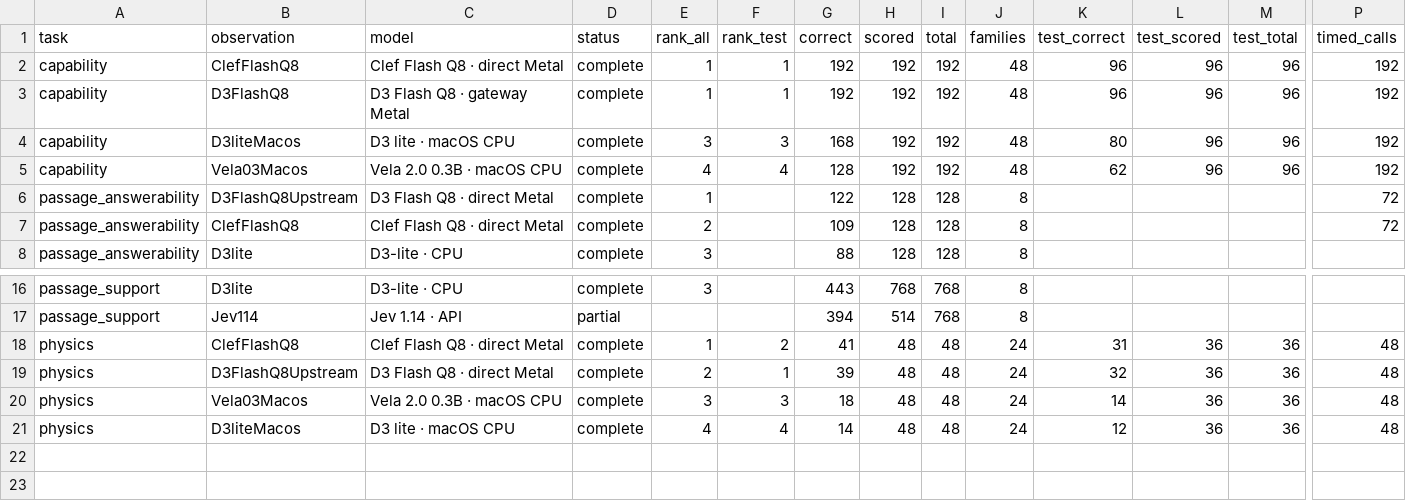
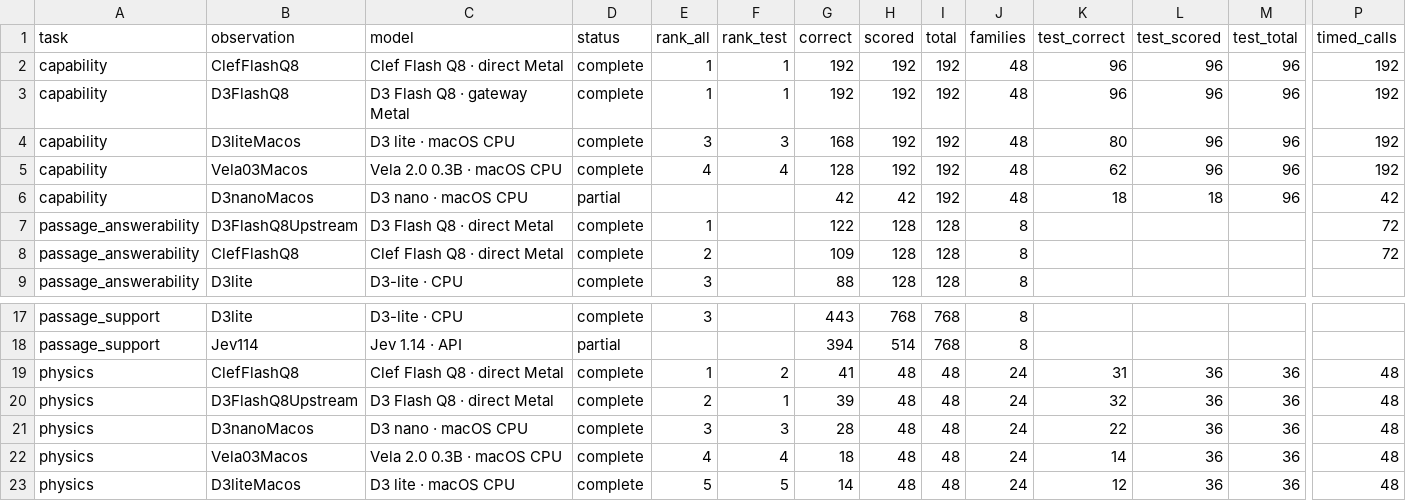
Before and after one commit to theseedship/classification_tests_deposium, a CSV file: docs/leaderboard/campaigns.csv, drawn as a sheet; only a part is shown, gaps mark what is left out; addresses are those after the commit; rows hold the shown columns only; the diff names each change by its address in the sheet, - before the commit and + after, or states it on an @@ line.

```diff
--- a/docs/leaderboard/campaigns.csv
+++ b/docs/leaderboard/campaigns.csv
+row 6: capability | D3nanoMacos | D3 nano · macOS CPU | partial |  |  | 42 | 42 | 192 | 48 | 18 | 18 | 96 | 42
+row 21: physics | D3nanoMacos | D3 nano · macOS CPU | complete | 3 | 3 | 28 | 48 | 48 | 24 | 22 | 36 | 36 | 48
-E22 (rank_all): 3
+E22 (rank_all): 4
-F22 (rank_test): 3
+F22 (rank_test): 4
-E23 (rank_all): 4
+E23 (rank_all): 5
-F23 (rank_test): 4
+F23 (rank_test): 5
```
Also changed, not shown: docs/leaderboard/coverage.csv, docs/leaderboard/models.csv, 19 other files.
